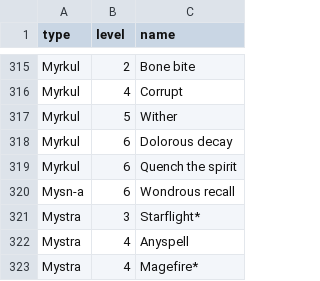
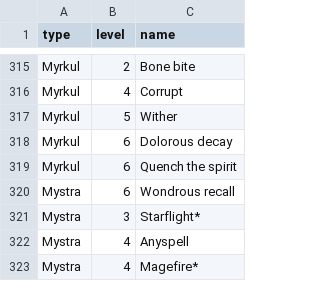
Before and after one commit to ChrisSSocha/dnd-2e-data, a CSV file: priest-additional.csv, drawn as a sheet; only a part is shown, gaps mark what is left out; the diff covers the shown part only.

```diff
--- a/priest-additional.csv
+++ b/priest-additional.csv
@@ -319,3 +319,3 @@ Myrkul,6,Dolorous decay
 Myrkul,6,Quench the spirit
-Mysn-a,6,Wondrous recall
+Mystra,6,Wondrous recall
 Mystra,3,Starflight*
```
Also changed, not shown: 1 added row, 1 removed row and 7 edited cells elsewhere in this file, 1 other file.
